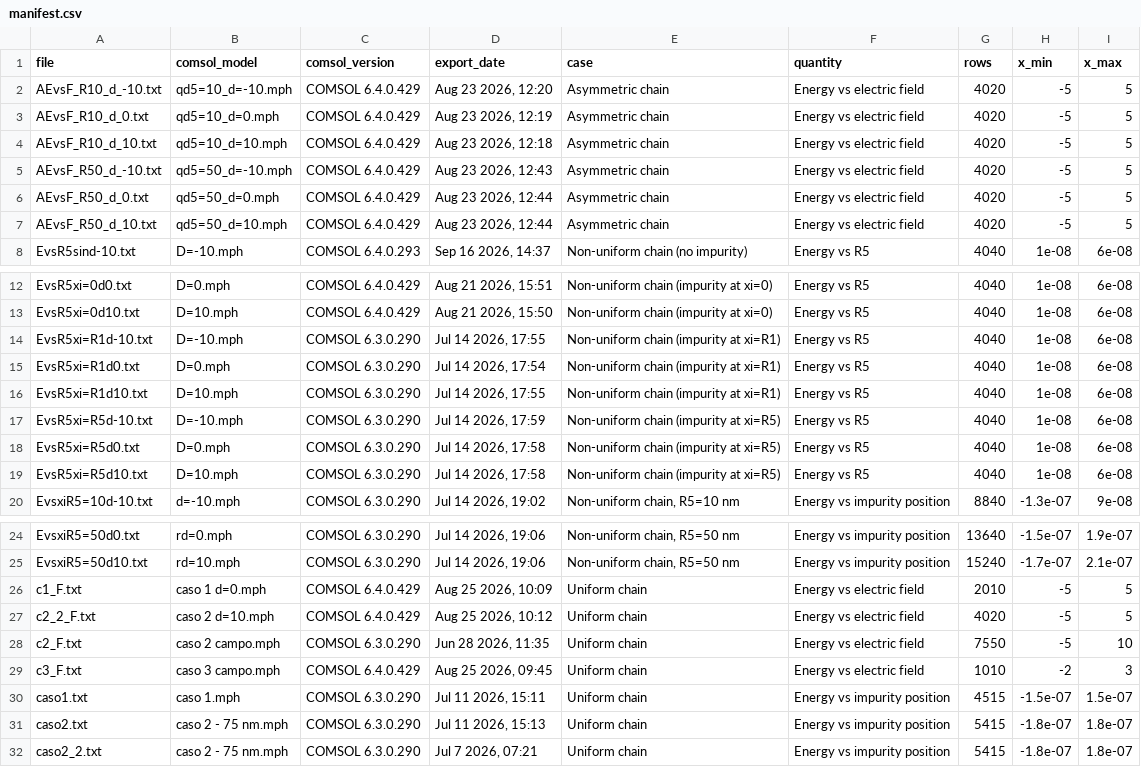
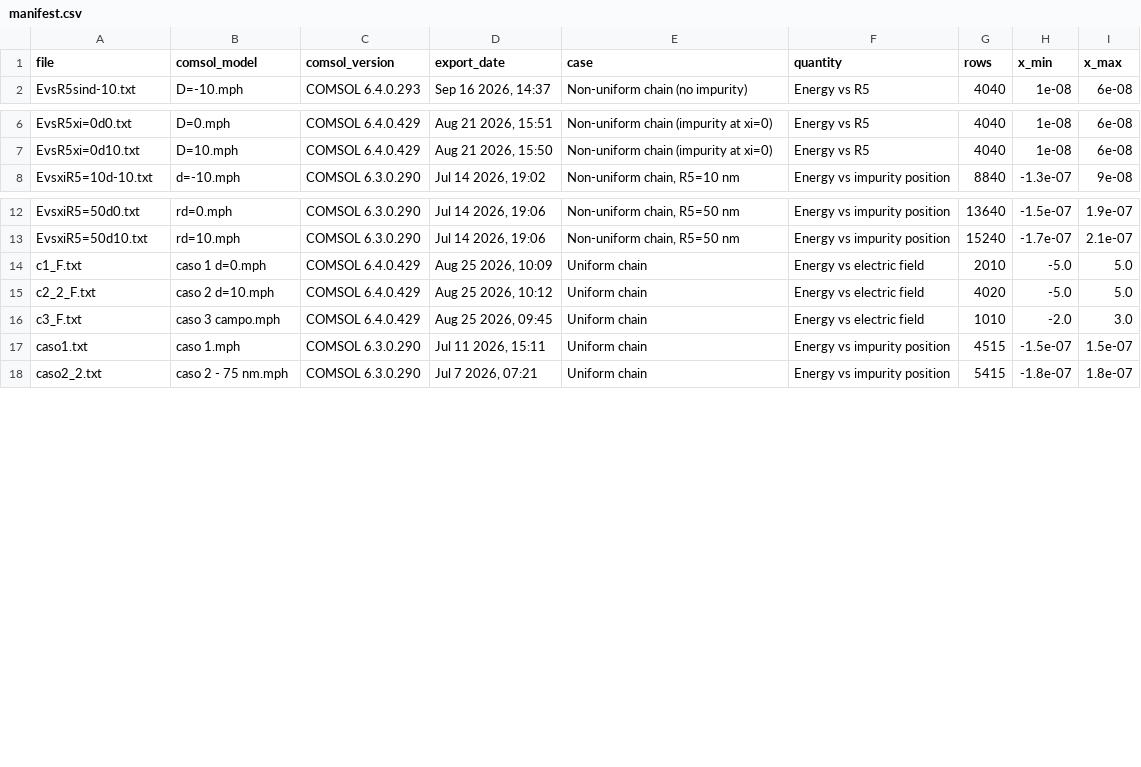
Before and after one commit to danielparra2/quantum-dot-chain-impurity, a CSV file: data/manifest.csv, drawn as a sheet; only a part is shown, gaps mark what is left out.

Commit message:
data: consolidate selected COMSOL exports into one tidy CSV

```diff
--- a/data/manifest.csv
+++ b/data/manifest.csv
@@ -1,8 +1,2 @@
 file,comsol_model,comsol_version,export_date,case,quantity,rows,x_min,x_max
-AEvsF_R10_d_-10.txt,qd5=10_d=-10.mph,COMSOL 6.4.0.429,"Aug 23 2026, 12:20",Asymmetric chain,Energy vs electric field,4020,-5,5
-AEvsF_R10_d_0.txt,qd5=10_d=0.mph,COMSOL 6.4.0.429,"Aug 23 2026, 12:19",Asymmetric chain,Energy vs electric field,4020,-5,5
-AEvsF_R10_d_10.txt,qd5=10_d=10.mph,COMSOL 6.4.0.429,"Aug 23 2026, 12:18",Asymmetric chain,Energy vs electric field,4020,-5,5
-AEvsF_R50_d_-10.txt,qd5=50_d=-10.mph,COMSOL 6.4.0.429,"Aug 23 2026, 12:43",Asymmetric chain,Energy vs electric field,4020,-5,5
-AEvsF_R50_d_0.txt,qd5=50_d=0.mph,COMSOL 6.4.0.429,"Aug 23 2026, 12:44",Asymmetric chain,Energy vs electric field,4020,-5,5
-AEvsF_R50_d_10.txt,qd5=50_d=10.mph,COMSOL 6.4.0.429,"Aug 23 2026, 12:44",Asymmetric chain,Energy vs electric field,4020,-5,5
 EvsR5sind-10.txt,D=-10.mph,COMSOL 6.4.0.293,"Sep 16 2026, 14:37",Non-uniform chain (no impurity),Energy vs R5,4040,1e-08,6e-08
@@ -13,8 +7,2 @@ EvsR5xi=0d0.txt,D=0.mph,COMSOL 6.4.0.429,"Aug 21 2026, 15:51",Non-uniform chain
 EvsR5xi=0d10.txt,D=10.mph,COMSOL 6.4.0.429,"Aug 21 2026, 15:50",Non-uniform chain (impurity at xi=0),Energy vs R5,4040,1e-08,6e-08
-EvsR5xi=R1d-10.txt,D=-10.mph,COMSOL 6.3.0.290,"Jul 14 2026, 17:55",Non-uniform chain (impurity at xi=R1),Energy vs R5,4040,1e-08,6e-08
-EvsR5xi=R1d0.txt,D=0.mph,COMSOL 6.3.0.290,"Jul 14 2026, 17:54",Non-uniform chain (impurity at xi=R1),Energy vs R5,4040,1e-08,6e-08
-EvsR5xi=R1d10.txt,D=10.mph,COMSOL 6.3.0.290,"Jul 14 2026, 17:55",Non-uniform chain (impurity at xi=R1),Energy vs R5,4040,1e-08,6e-08
-EvsR5xi=R5d-10.txt,D=-10.mph,COMSOL 6.3.0.290,"Jul 14 2026, 17:59",Non-uniform chain (impurity at xi=R5),Energy vs R5,4040,1e-08,6e-08
-EvsR5xi=R5d0.txt,D=0.mph,COMSOL 6.3.0.290,"Jul 14 2026, 17:58",Non-uniform chain (impurity at xi=R5),Energy vs R5,4040,1e-08,6e-08
-EvsR5xi=R5d10.txt,D=10.mph,COMSOL 6.3.0.290,"Jul 14 2026, 17:58",Non-uniform chain (impurity at xi=R5),Energy vs R5,4040,1e-08,6e-08
 EvsxiR5=10d-10.txt,d=-10.mph,COMSOL 6.3.0.290,"Jul 14 2026, 19:02","Non-uniform chain, R5=10 nm",Energy vs impurity position,8840,-1.3e-07,9e-08
@@ -25,8 +13,6 @@ EvsxiR5=50d0.txt,rd=0.mph,COMSOL 6.3.0.290,"Jul 14 2026, 19:06","Non-uniform cha
 EvsxiR5=50d10.txt,rd=10.mph,COMSOL 6.3.0.290,"Jul 14 2026, 19:06","Non-uniform chain, R5=50 nm",Energy vs impurity position,15240,-1.7e-07,2.1e-07
-c1_F.txt,caso 1 d=0.mph,COMSOL 6.4.0.429,"Aug 25 2026, 10:09",Uniform chain,Energy vs electric field,2010,-5,5
-c2_2_F.txt,caso 2 d=10.mph,COMSOL 6.4.0.429,"Aug 25 2026, 10:12",Uniform chain,Energy vs electric field,4020,-5,5
-c2_F.txt,caso 2 campo.mph,COMSOL 6.3.0.290,"Jun 28 2026, 11:35",Uniform chain,Energy vs electric field,7550,-5,10
-c3_F.txt,caso 3 campo.mph,COMSOL 6.4.0.429,"Aug 25 2026, 09:45",Uniform chain,Energy vs electric field,1010,-2,3
+c1_F.txt,caso 1 d=0.mph,COMSOL 6.4.0.429,"Aug 25 2026, 10:09",Uniform chain,Energy vs electric field,2010,-5.0,5.0
+c2_2_F.txt,caso 2 d=10.mph,COMSOL 6.4.0.429,"Aug 25 2026, 10:12",Uniform chain,Energy vs electric field,4020,-5.0,5.0
+c3_F.txt,caso 3 campo.mph,COMSOL 6.4.0.429,"Aug 25 2026, 09:45",Uniform chain,Energy vs electric field,1010,-2.0,3.0
 caso1.txt,caso 1.mph,COMSOL 6.3.0.290,"Jul 11 2026, 15:11",Uniform chain,Energy vs impurity position,4515,-1.5e-07,1.5e-07
-caso2.txt,caso 2 - 75 nm.mph,COMSOL 6.3.0.290,"Jul 11 2026, 15:13",Uniform chain,Energy vs impurity position,5415,-1.8e-07,1.8e-07
 caso2_2.txt,caso 2 - 75 nm.mph,COMSOL 6.3.0.290,"Jul 7 2026, 07:21",Uniform chain,Energy vs impurity position,5415,-1.8e-07,1.8e-07
```
Also changed, not shown: 3 other files.
